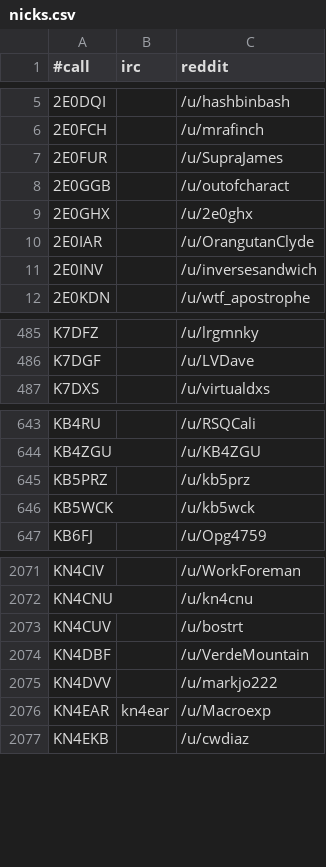
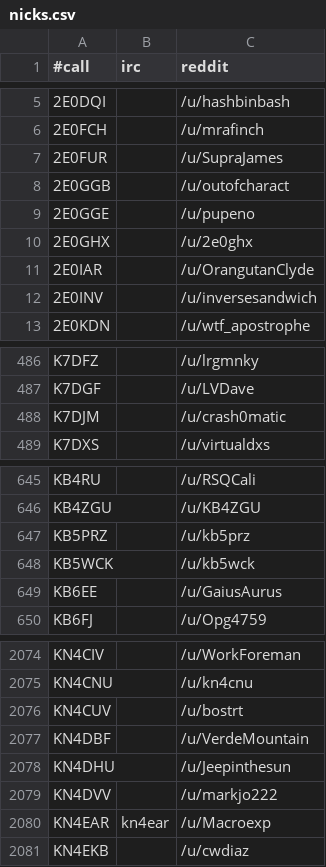
Before and after one commit to molo1134/qrmbot, a CSV file: lib/nicks.csv, drawn as a sheet; only a part is shown, gaps mark what is left out; the diff names each change by its address in the sheet, - before the commit and + after, or states it on an @@ line.

Commit message:
scrape

```diff
--- a/lib/nicks.csv
+++ b/lib/nicks.csv
+row 9: 2E0GGE |  | /u/pupeno
+row 488: K7DJM |  | /u/crash0matic
+row 649: KB6EE |  | /u/GaiusAurus
+row 2078: KN4DHU |  | /u/Jeepinthesun
```
